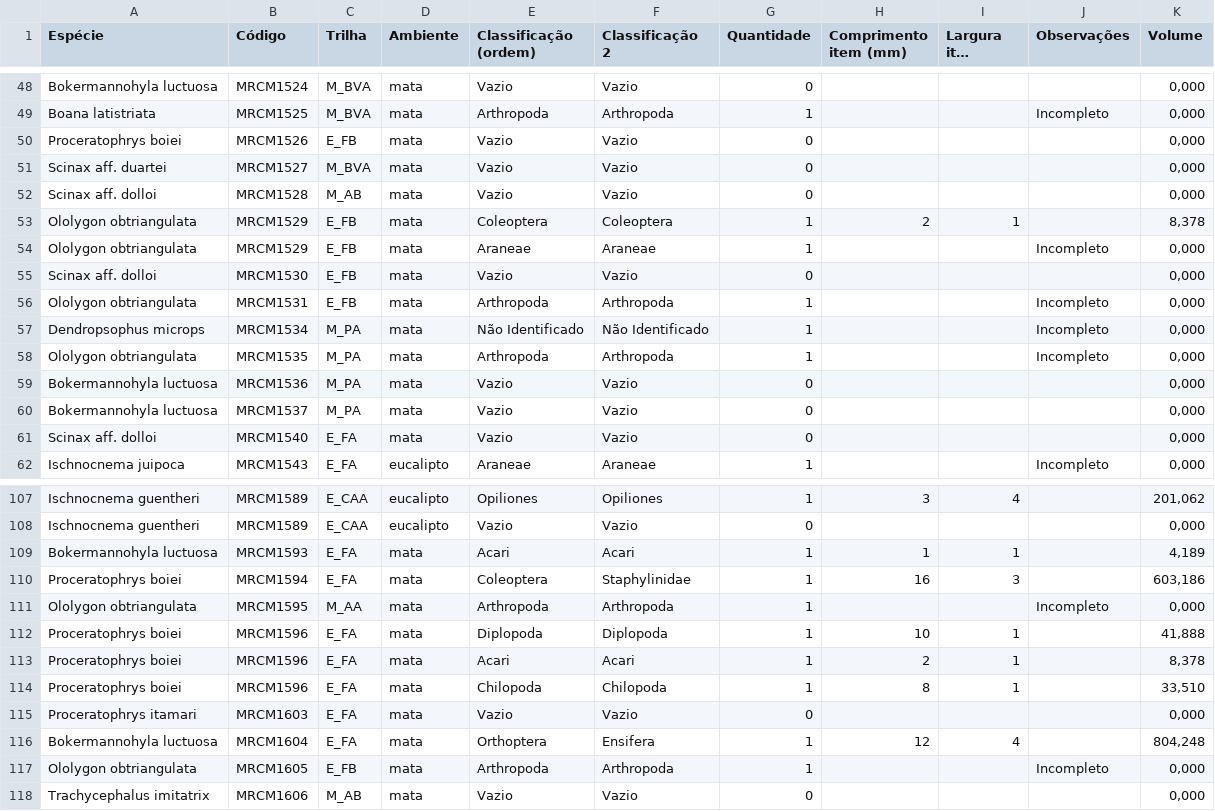
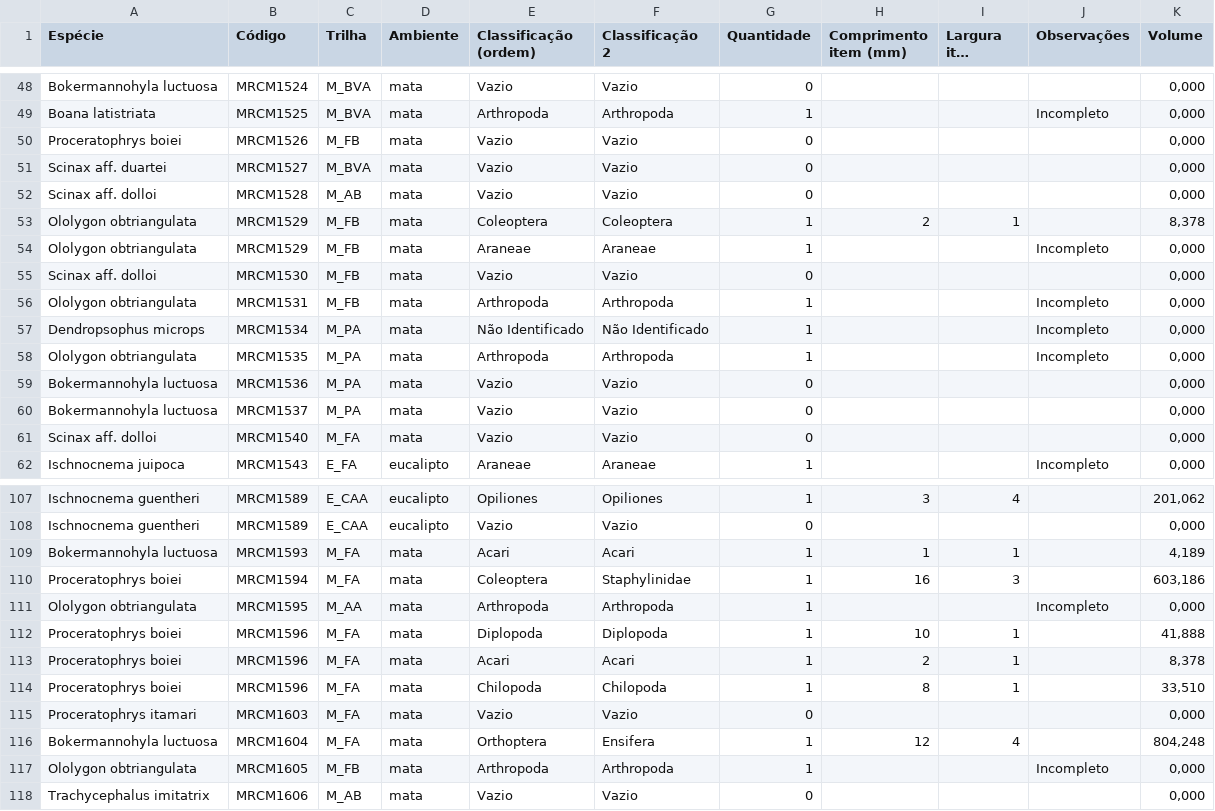
Before and after one commit to gus-nc/Projeto_IC, a CSV file: Data_filtered.csv, drawn as a sheet; only a part is shown, gaps mark what is left out; long unchanged cells end in …; the diff covers the shown part only.

```diff
--- a/Data_filtered.csv
+++ b/Data_filtered.csv
@@ -49,9 +49,9 @@ Bokermannohyla luctuosa,MRCM1524,M_BVA,mata,Vazio,Vazio,0,,,,"0,000"
 Boana latistriata,MRCM1525,M_BVA,mata,Arthropoda,Arthropoda,1,,,Incompleto,"0,000"
-Proceratophrys boiei,MRCM1526,E_FB,mata,Vazio,Vazio,0,,,,"0,000"
+Proceratophrys boiei,MRCM1526,M_FB,mata,Vazio,Vazio,0,,,,"0,000"
 Scinax aff. duartei,MRCM1527,M_BVA,mata,Vazio,Vazio,0,,,,"0,000"
 Scinax aff. dolloi,MRCM1528,M_AB,mata,Vazio,Vazio,0,,,,"0,000"
-Ololygon obtriangulata,MRCM1529,E_FB,mata,Coleoptera,Coleoptera,1,2,1,,"8,378"
-Ololygon obtriangulata,MRCM1529,E_FB,mata,Araneae,Araneae,1,,,Incompleto,"0,000"
-Scinax aff. dolloi,MRCM1530,E_FB,mata,Vazio,Vazio,0,,,,"0,000"
-Ololygon obtriangulata,MRCM1531,E_FB,mata,Arthropoda,Arthropoda,1,,,Incompleto,"0,000"
+Ololygon obtriangulata,MRCM1529,M_FB,mata,Coleoptera,Coleoptera,1,2,1,,"8,378"
+Ololygon obtriangulata,MRCM1529,M_FB,mata,Araneae,Araneae,1,,,Incompleto,"0,000"
+Scinax aff. dolloi,MRCM1530,M_FB,mata,Vazio,Vazio,0,,,,"0,000"
+Ololygon obtriangulata,MRCM1531,M_FB,mata,Arthropoda,Arthropoda,1,,,Incompleto,"0,000"
 Dendropsophus microps,MRCM1534,M_PA,mata,Não Identificado,Não Identificado,1,,,Incompleto,"0,000"
@@ -60,3 +60,3 @@ Bokermannohyla luctuosa,MRCM1536,M_PA,mata,Vazio,Vazio,0,,,,"0,000"
 Bokermannohyla luctuosa,MRCM1537,M_PA,mata,Vazio,Vazio,0,,,,"0,000"
-Scinax aff. dolloi,MRCM1540,E_FA,mata,Vazio,Vazio,0,,,,"0,000"
+Scinax aff. dolloi,MRCM1540,M_FA,mata,Vazio,Vazio,0,,,,"0,000"
 Ischnocnema juipoca,MRCM1543,E_FA,eucalipto,Araneae,Araneae,1,,,Incompleto,"0,000"
@@ -108,11 +108,11 @@ Ischnocnema guentheri,MRCM1589,E_CAA,eucalipto,Opiliones,Opiliones,1,3,4,,"201,0
 Ischnocnema guentheri,MRCM1589,E_CAA,eucalipto,Vazio,Vazio,0,,,,"0,000"
-Bokermannohyla luctuosa,MRCM1593,E_FA,mata,Acari,Acari,1,1,1,,"4,189"
-Proceratophrys boiei,MRCM1594,E_FA,mata,Coleoptera,Staphylinidae,1,16,3,,"603,186"
+Bokermannohyla luctuosa,MRCM1593,M_FA,mata,Acari,Acari,1,1,1,,"4,189"
+Proceratophrys boiei,MRCM1594,M_FA,mata,Coleoptera,Staphylinidae,1,16,3,,"603,186"
 Ololygon obtriangulata,MRCM1595,M_AA,mata,Arthropoda,Arthropoda,1,,,Incompleto,"0,000"
-Proceratophrys boiei,MRCM1596,E_FA,mata,Diplopoda,Diplopoda,1,10,1,,"41,888"
-Proceratophrys boiei,MRCM1596,E_FA,mata,Acari,Acari,1,2,1,,"8,378"
-Proceratophrys boiei,MRCM1596,E_FA,mata,Chilopoda,Chilopoda,1,8,1,,"33,510"
-Proceratophrys itamari,MRCM1603,E_FA,mata,Vazio,Vazio,0,,,,"0,000"
-Bokermannohyla luctuosa,MRCM1604,E_FA,mata,Orthoptera,Ensifera,1,12,4,,"804,248"
-Ololygon obtriangulata,MRCM1605,E_FB,mata,Arthropoda,Arthropoda,1,,,Incompleto,"0,000"
+Proceratophrys boiei,MRCM1596,M_FA,mata,Diplopoda,Diplopoda,1,10,1,,"41,888"
+Proceratophrys boiei,MRCM1596,M_FA,mata,Acari,Acari,1,2,1,,"8,378"
+Proceratophrys boiei,MRCM1596,M_FA,mata,Chilopoda,Chilopoda,1,8,1,,"33,510"
+Proceratophrys itamari,MRCM1603,M_FA,mata,Vazio,Vazio,0,,,,"0,000"
+Bokermannohyla luctuosa,MRCM1604,M_FA,mata,Orthoptera,Ensifera,1,12,4,,"804,248"
+Ololygon obtriangulata,MRCM1605,M_FB,mata,Arthropoda,Arthropoda,1,,,Incompleto,"0,000"
 Trachycephalus imitatrix,MRCM1606,M_AB,mata,Vazio,Vazio,0,,,,"0,000"
```
Also changed, not shown: 19 edited cells elsewhere in this file, 1 other file.
